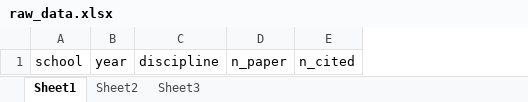
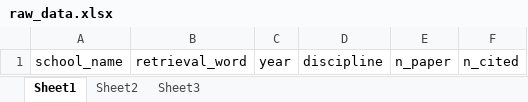
Before and after one commit to perlatex/ElegantBookdown4IS, an Excel workbook: data/raw_data.xlsx, sheet Sheet1, drawn as a sheet; values as stored, in another font and other column widths than the file's, no borders; removed rows and columns are numbered as before the commit, all else as after; the diff names each change by its address in the sheet, - before the commit and + after, or states it on an @@ line.

```diff
--- a/data/raw_data.xlsx (sheet Sheet1)
+++ b/data/raw_data.xlsx (sheet Sheet1)
-column A, row 1: school
+column A, row 1: school_name
+column B, row 1: retrieval_word
```
Also changed, not shown: data/thresholdESI.xlsx, 7 other files.
